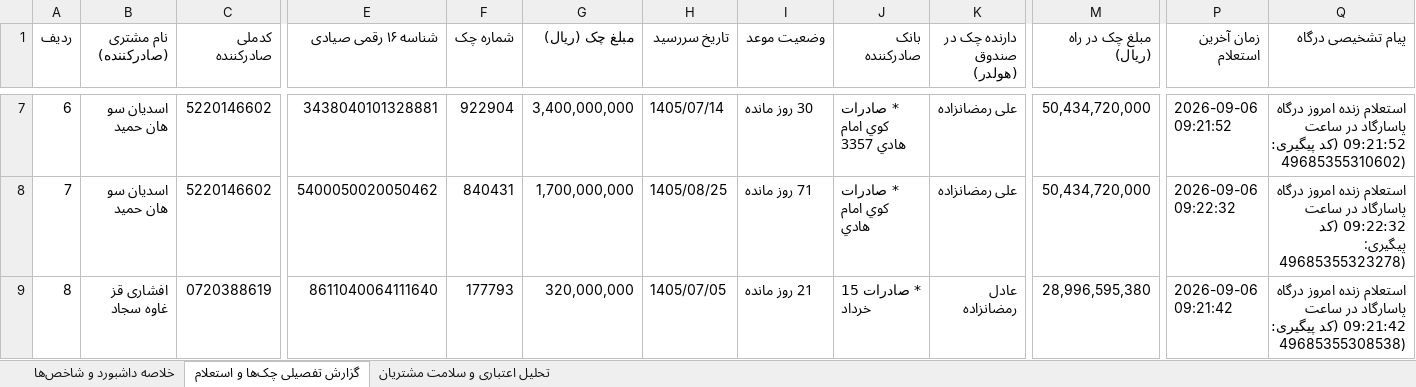
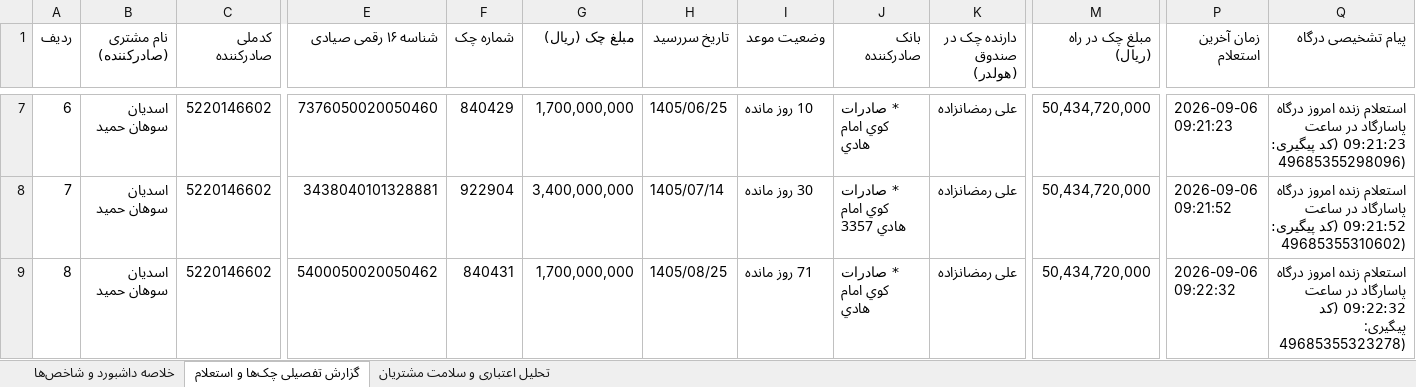
Before and after one commit to aliramezan1/sayad-customer-management, an Excel workbook: گزارش_جامع_استعلام_چک_ها_۱۴۰۵۰۶۱۵.xlsx, sheet گزارش تفصیلی چک‌ها و استعلام, drawn as a sheet; only a part is shown, gaps mark what is left out; values as stored, in another font and other column widths than the file's, no cell formats; the diff covers the shown part only; the diff names each change by its address in the sheet, - before the commit and + after, or states it on an @@ line.

```diff
--- a/گزارش_جامع_استعلام_چک_ها_۱۴۰۵۰۶۱۵.xlsx (sheet گزارش تفصیلی چک‌ها و استعلام)
+++ b/گزارش_جامع_استعلام_چک_ها_۱۴۰۵۰۶۱۵.xlsx (sheet گزارش تفصیلی چک‌ها و استعلام)
-B7:B8 (نام مشتری (صادرکننده)): اسدیان سو هان حمید
+B7:B8 (نام مشتری (صادرکننده)): اسدیان سوهان حمید
-E7 (شناسه ۱۶ رقمی صیادی): 3438040101328881
+E7 (شناسه ۱۶ رقمی صیادی): 7376050020050460
-F7 (شماره چک): 922904
+F7 (شماره چک): 840429
-G7 (مبلغ چک (ریال)): 3,400,000,000
+G7 (مبلغ چک (ریال)): 1,700,000,000
-H7 (تاریخ سررسید): 1405/07/14
+H7 (تاریخ سررسید): 1405/06/25
-I7 (وضعیت موعد): 30 روز مانده
+I7 (وضعیت موعد): 10 روز مانده
-J7 (بانک صادرکننده): * صادرات کوي امام هادي 3357
+J7 (بانک صادرکننده): * صادرات کوي امام هادي
-P7 (زمان آخرین استعلام): 2026-09-06 09:21:52
+P7 (زمان آخرین استعلام): 2026-09-06 09:21:23
-Q7 (پیام تشخیصی درگاه): …در ساعت 09:21:52 (کد پیگیری: 49685355310602)
+Q7 (پیام تشخیصی درگاه): …در ساعت 09:21:23 (کد پیگیری: 49685355298096)
-E8 (شناسه ۱۶ رقمی صیادی): 5400050020050462
+E8 (شناسه ۱۶ رقمی صیادی): 3438040101328881
-F8 (شماره چک): 840431
+F8 (شماره چک): 922904
-G8 (مبلغ چک (ریال)): 1,700,000,000
+G8 (مبلغ چک (ریال)): 3,400,000,000
-H8 (تاریخ سررسید): 1405/08/25
+H8 (تاریخ سررسید): 1405/07/14
-I8 (وضعیت موعد): 71 روز مانده
+I8 (وضعیت موعد): 30 روز مانده
-J8 (بانک صادرکننده): * صادرات کوي امام هادي
+J8 (بانک صادرکننده): * صادرات کوي امام هادي 3357
-P8 (زمان آخرین استعلام): 2026-09-06 09:22:32
+P8 (زمان آخرین استعلام): 2026-09-06 09:21:52
-Q8 (پیام تشخیصی درگاه): …در ساعت 09:22:32 (کد پیگیری: 49685355323278)
+Q8 (پیام تشخیصی درگاه): …در ساعت 09:21:52 (کد پیگیری: 49685355310602)
-B9 (نام مشتری (صادرکننده)): افشاری قز غاوه سجاد
+B9 (نام مشتری (صادرکننده)): اسدیان سوهان حمید
-C9 (کدملی صادرکننده): 0720388619
+C9 (کدملی صادرکننده): 5220146602
-E9 (شناسه ۱۶ رقمی صیادی): 8611040064111640
+E9 (شناسه ۱۶ رقمی صیادی): 5400050020050462
-F9 (شماره چک): 177793
+F9 (شماره چک): 840431
-G9 (مبلغ چک (ریال)): 320,000,000
+G9 (مبلغ چک (ریال)): 1,700,000,000
-H9 (تاریخ سررسید): 1405/07/05
+H9 (تاریخ سررسید): 1405/08/25
-I9 (وضعیت موعد): 21 روز مانده
+I9 (وضعیت موعد): 71 روز مانده
-J9 (بانک صادرکننده): * صادرات 15 خرداد
+J9 (بانک صادرکننده): * صادرات کوي امام هادي
-K9 (دارنده چک در صندوق (هولدر)): عادل رمضانزاده
+K9 (دارنده چک در صندوق (هولدر)): علی رمضانزاده
-M9 (مبلغ چک در راه (ریال)): 28,996,595,380
+M9 (مبلغ چک در راه (ریال)): 50,434,720,000
-P9 (زمان آخرین استعلام): 2026-09-06 09:21:42
+P9 (زمان آخرین استعلام): 2026-09-06 09:22:32
-Q9 (پیام تشخیصی درگاه): …در ساعت 09:21:42 (کد پیگیری: 49685355308538)
+Q9 (پیام تشخیصی درگاه): …در ساعت 09:22:32 (کد پیگیری: 49685355323278)
```
Also changed, not shown: 1485 edited cells elsewhere in this sheet, sheet تحلیل اعتباری و سلامت مشتریان, sheet خلاصه داشبورد و شاخص‌ها, cell formats, 4 other files.
